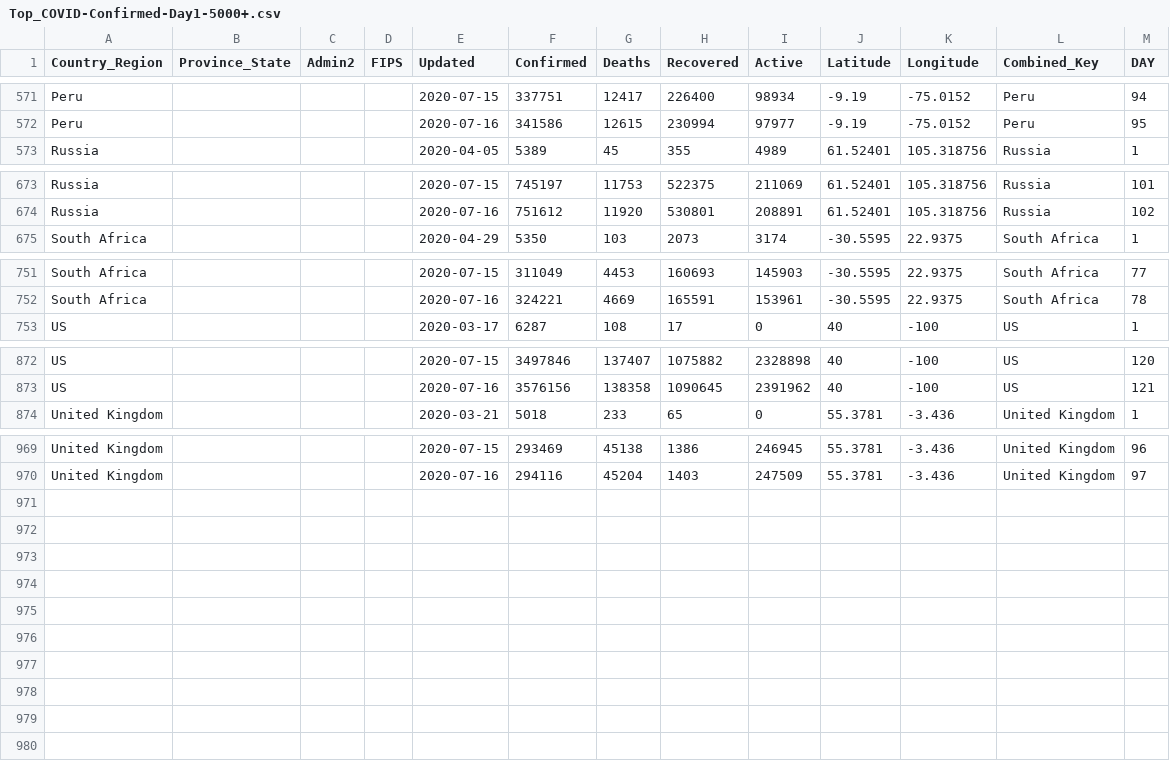
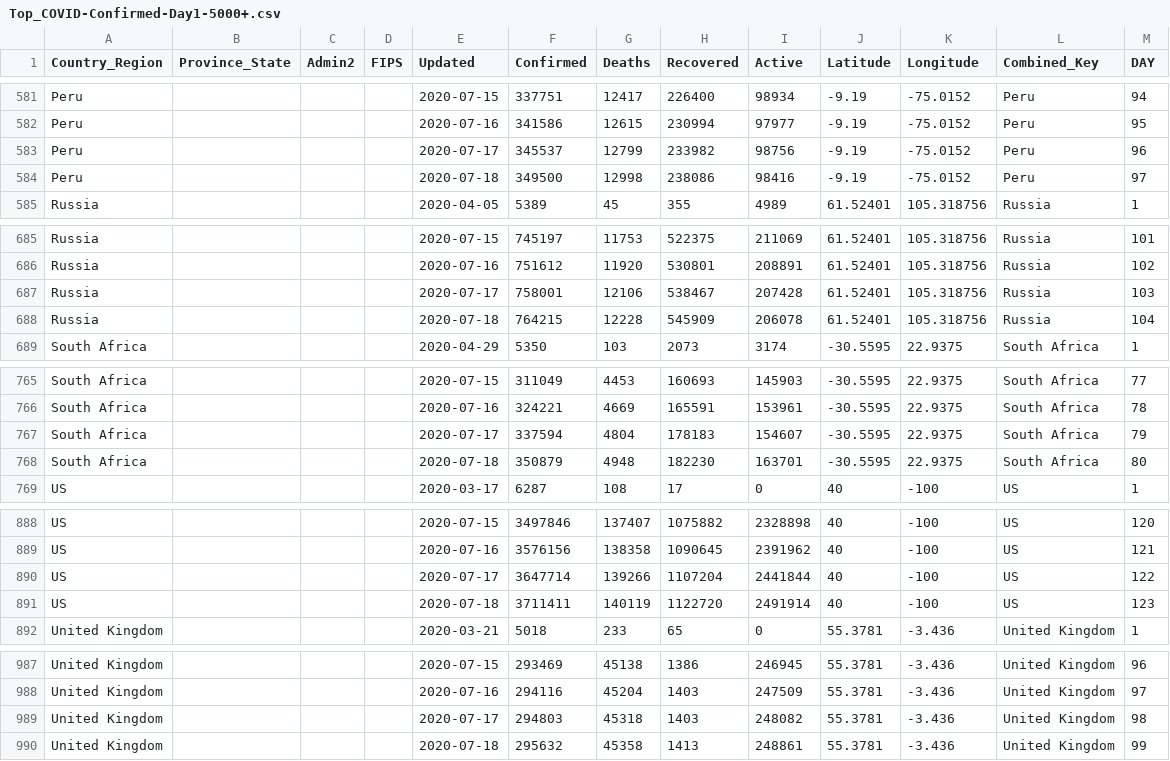
Before and after one commit to ClearsenseData/COVID-Data, a CSV file: Top_COVID-Confirmed-Day1-5000+.csv, drawn as a sheet; only a part is shown, gaps mark what is left out; the diff covers the shown part only; the diff names each change by its address in the sheet, - before the commit and + after, or states it on an @@ line.

```diff
--- a/Top_COVID-Confirmed-Day1-5000+.csv
+++ b/Top_COVID-Confirmed-Day1-5000+.csv
+row 583: Peru |  |  |  | 2020-07-17 | 345537 | 12799 | 233982 | 98756 | -9.19 | -75.0152 | Peru | 96
+row 584: Peru |  |  |  | 2020-07-18 | 349500 | 12998 | 238086 | 98416 | -9.19 | -75.0152 | Peru | 97
+row 687: Russia |  |  |  | 2020-07-17 | 758001 | 12106 | 538467 | 207428 | 61.52401 | 105.318756 | Russia | 103
+row 688: Russia |  |  |  | 2020-07-18 | 764215 | 12228 | 545909 | 206078 | 61.52401 | 105.318756 | Russia | 104
+row 767: South Africa |  |  |  | 2020-07-17 | 337594 | 4804 | 178183 | 154607 | -30.5595 | 22.9375 | South Africa | 79
+row 768: South Africa |  |  |  | 2020-07-18 | 350879 | 4948 | 182230 | 163701 | -30.5595 | 22.9375 | South Africa | 80
+row 890: US |  |  |  | 2020-07-17 | 3647714 | 139266 | 1107204 | 2441844 | 40 | -100 | US | 122
+row 891: US |  |  |  | 2020-07-18 | 3711411 | 140119 | 1122720 | 2491914 | 40 | -100 | US | 123
+row 989: United Kingdom |  |  |  | 2020-07-17 | 294803 | 45318 | 1403 | 248082 | 55.3781 | -3.436 | United Kingdom | 98
+row 990: United Kingdom |  |  |  | 2020-07-18 | 295632 | 45358 | 1413 | 248861 | 55.3781 | -3.436 | United Kingdom | 99
```
Also changed, not shown: 10 added rows elsewhere in this file, 2 other files.
